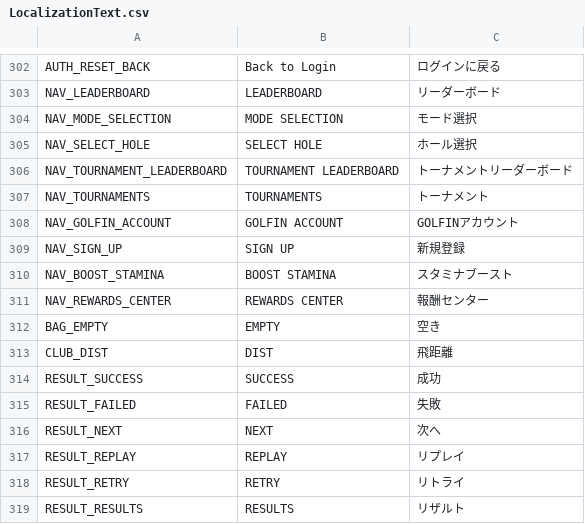
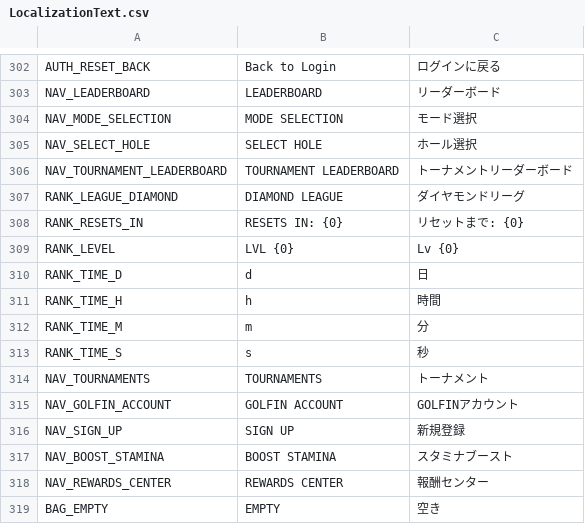
Before and after one commit to cesarguarinoni/Golfin-Redux, a CSV file: Assets/Localization/LocalizationText.csv, drawn as a sheet; only a part is shown, gaps mark what is left out; the shorter side is filled out with more unchanged rows; the diff names each change by its address in the sheet, - before the commit and + after, or states it on an @@ line.

```diff
--- a/Assets/Localization/LocalizationText.csv
+++ b/Assets/Localization/LocalizationText.csv
+row 307: RANK_LEAGUE_DIAMOND | DIAMOND LEAGUE | ダイヤモンドリーグ
+row 308: RANK_RESETS_IN | RESETS IN: {0} | リセットまで: {0}
+row 309: RANK_LEVEL | LVL {0} | Lv {0}
+row 310: RANK_TIME_D | d | 日
+row 311: RANK_TIME_H | h | 時間
+row 312: RANK_TIME_M | m | 分
+row 313: RANK_TIME_S | s | 秒
```
Also changed, not shown: 7 other files.
